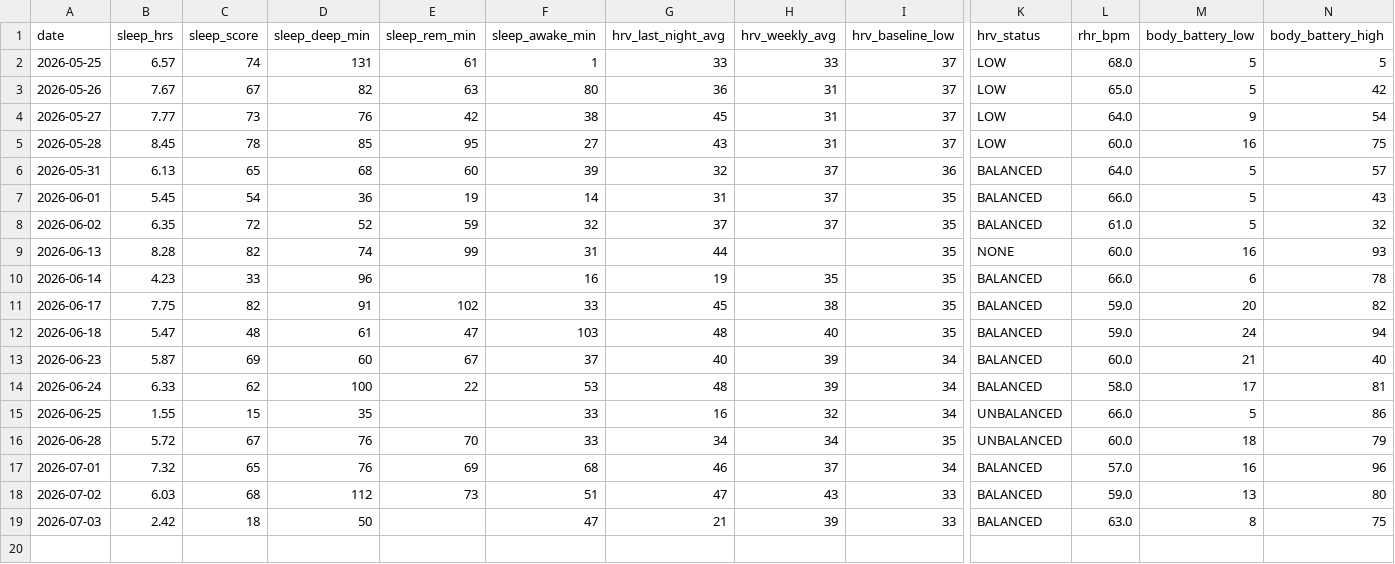
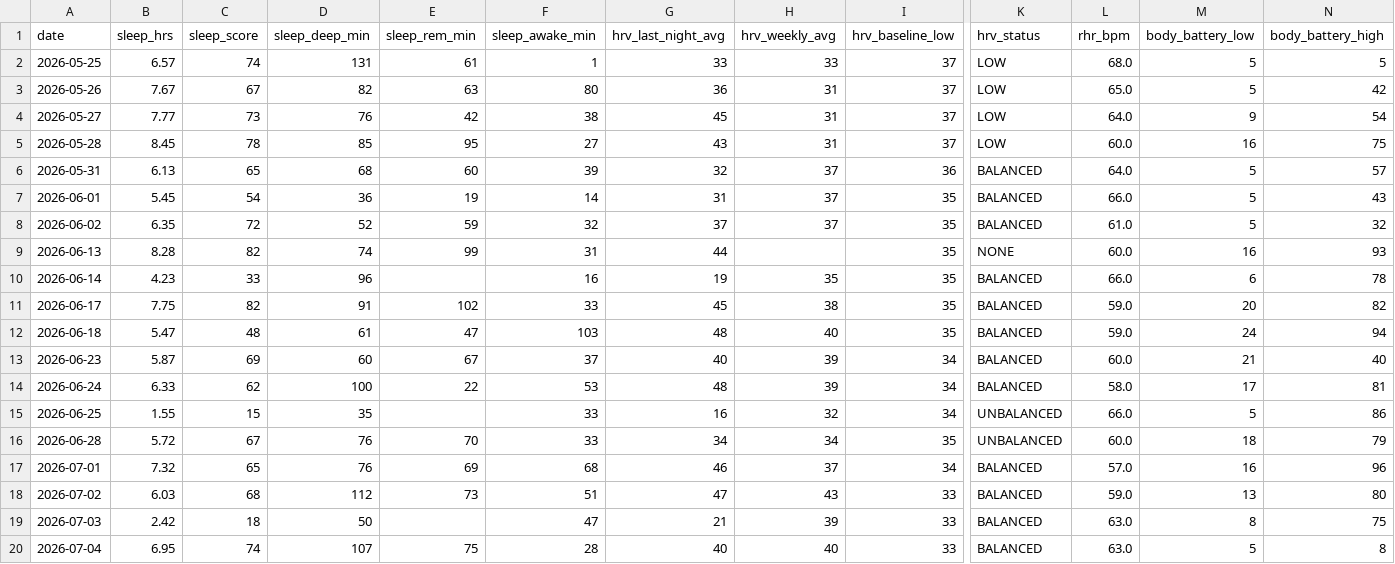
Before and after one commit to JamieMancuso/trend-engine, a CSV file: health_snapshot.csv, drawn as a sheet; only a part is shown, gaps mark what is left out; rows hold the shown columns only; the diff names each change by its address in the sheet, - before the commit and + after, or states it on an @@ line.

Commit message:
Health snapshot 2026-07-04

```diff
--- a/health_snapshot.csv
+++ b/health_snapshot.csv
+row 20: 2026-07-04 | 6.95 | 74 | 107 | 75 | 28 | 40 | 40 | 33 | BALANCED | 63.0 | 5 | 8
```
